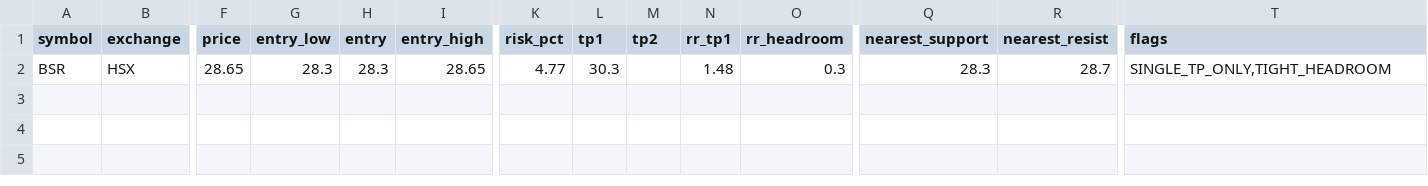
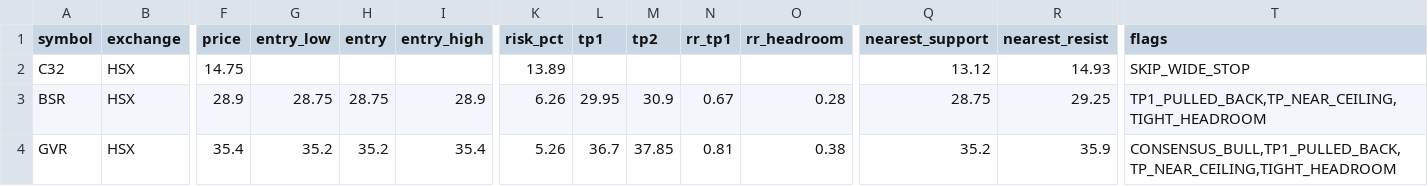
Before and after one commit to vn99instrumental-web/vnstock-cron-v2.0, a CSV file: output/trade_levels.csv, drawn as a sheet; only a part is shown, gaps mark what is left out; addresses are those after the commit; rows hold the shown columns only; the diff names each change by its address in the sheet, - before the commit and + after, or states it on an @@ line.

```diff
--- a/output/trade_levels.csv
+++ b/output/trade_levels.csv
+row 2: C32 | HSX | 14.75 |  |  |  | 13.89 |  |  |  |  | 13.12 | 14.93 | SKIP_WIDE_STOP
-F3 (price): 28.65
+F3 (price): 28.9
-G3 (entry_low): 28.3
+G3 (entry_low): 28.75
-H3 (entry): 28.3
+H3 (entry): 28.75
-I3 (entry_high): 28.65
+I3 (entry_high): 28.9
-K3 (risk_pct): 4.77
+K3 (risk_pct): 6.26
-L3 (tp1): 30.3
+L3 (tp1): 29.95
-M3 (tp2): (empty)
+M3 (tp2): 30.9
-N3 (rr_tp1): 1.48
+N3 (rr_tp1): 0.67
-O3 (rr_headroom): 0.3
+O3 (rr_headroom): 0.28
-Q3 (nearest_support): 28.3
+Q3 (nearest_support): 28.75
-R3 (nearest_resist): 28.7
+R3 (nearest_resist): 29.25
-T3 (flags): SINGLE_TP_ONLY,TIGHT_HEADROOM
+T3 (flags): TP1_PULLED_BACK,TP_NEAR_CEILING,TIGHT_HEADROOM
+row 4: GVR | HSX | 35.4 | 35.2 | 35.2 | 35.4 | 5.26 | 36.7 | 37.85 | 0.81 | 0.38 | 35.2 | 35.9 | CONSENSUS_BULL,TP1_PULLED_BACK,TP_NEAR_CEILING,TIGHT_HEADROOM
```
Also changed, not shown: output/deep.csv, output/ranking.csv, 9 other files.
